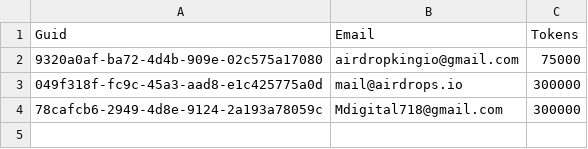
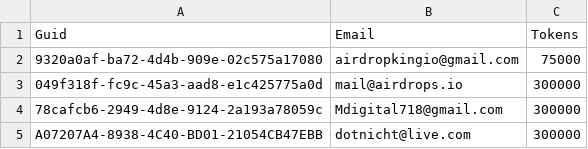
Before and after one commit to dotnicht/dashboard, a CSV file: InvestorDashboard.Backend/Services/Implementation/Data/InternalUserData.csv, drawn as a sheet; the diff names each change by its address in the sheet, - before the commit and + after, or states it on an @@ line.

```diff
--- a/InvestorDashboard.Backend/Services/Implementation/Data/InternalUserData.csv
+++ b/InvestorDashboard.Backend/Services/Implementation/Data/InternalUserData.csv
+row 5: A07207A4-8938-4C40-BD01-21054CB47EBB | dotnicht@live.com | 300000
```
Also changed, not shown: 6 other files.
